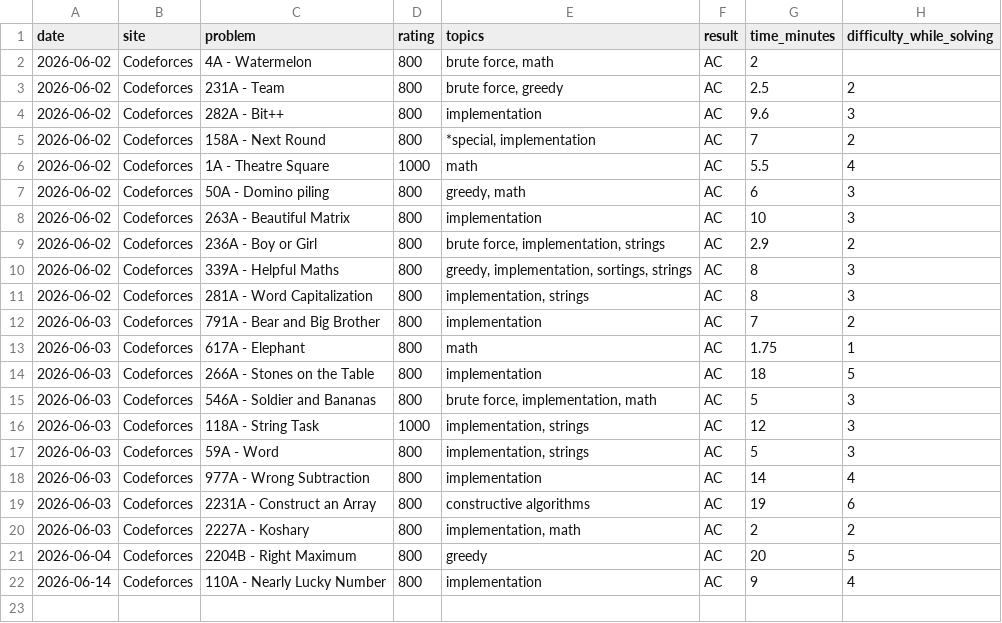
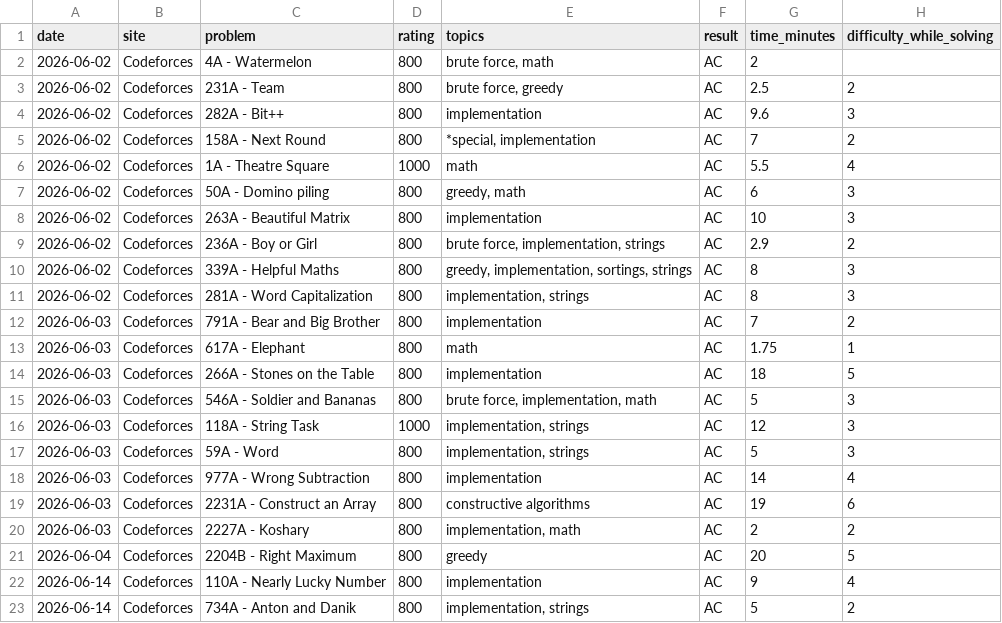
Before and after one commit to Somrat10369/Codeforces, a CSV file: Trackers/history.csv, drawn as a sheet; the diff names each change by its address in the sheet, - before the commit and + after, or states it on an @@ line.

Commit message:
Automated log: Added single solved CP problem

```diff
--- a/Trackers/history.csv
+++ b/Trackers/history.csv
+row 23: 2026-06-14 | Codeforces | 734A - Anton and Danik | 800 | implementation, strings | AC | 5 | 2
```
